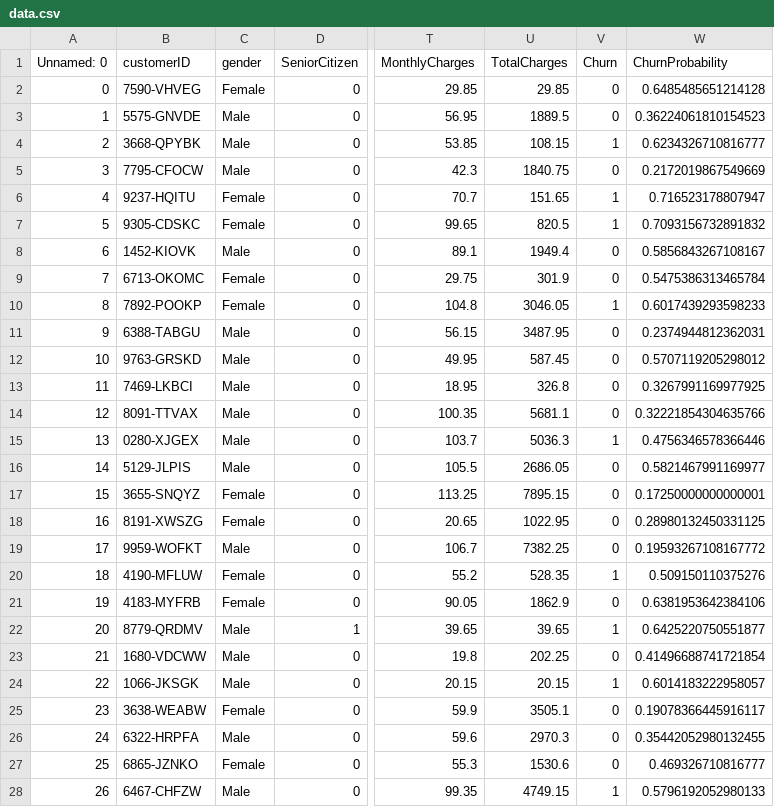
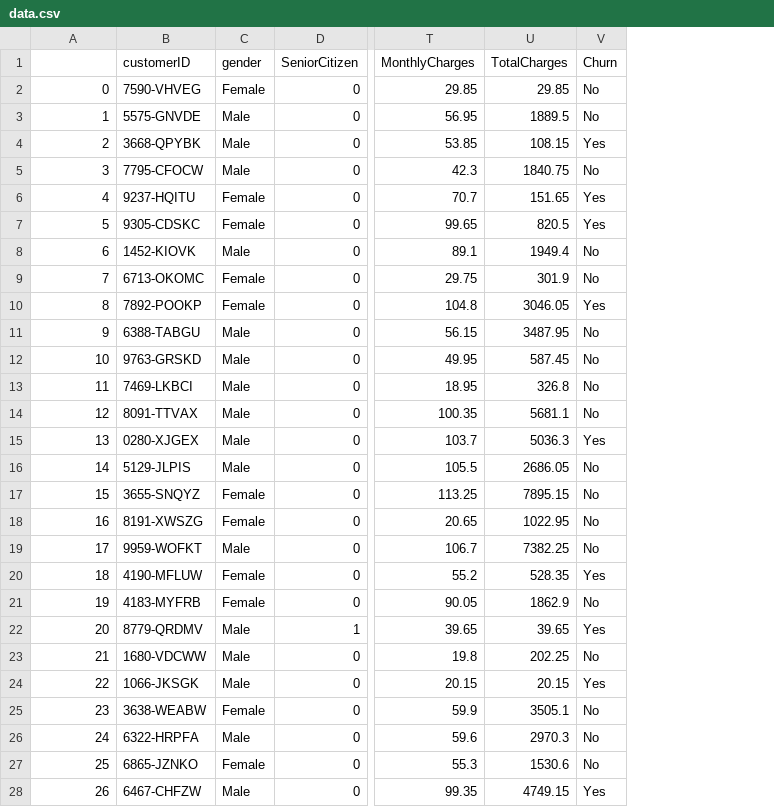
Before and after one commit to AceofStades/KJ-Hackathon_low-taper-fade, a CSV file: data.csv, drawn as a sheet; only a part is shown, gaps mark what is left out; the diff covers the shown part only; the diff names each change by its address in the sheet, - before the commit and + after, or states it on an @@ line.

Commit message:
Changed dataset

```diff
--- a/data.csv
+++ b/data.csv
-column W (ChurnProbability), rows 2-28: 0.6485485651214128 | 0.36224061810154523 | 0.6234326710816777 | 0.2172019867549669 | 0.716523178807947 | 0.7093156732891832 | 0.5856843267108167 | 0.5475386313465784 | 0.6017439293598233 | 0.2374944812362031 | 0.5707119205298012 | 0.3267991169977925 | 0.32221854304635766 | 0.4756346578366446 | 0.5821467991169977 | 0.17250000000000001 | 0.28980132450331125 | 0.19593267108167772 | 0.509150110375276 | 0.6381953642384106 | 0.6425220750551877 | 0.41496688741721854 | 0.6014183222958057 | 0.19078366445916117 | 0.35442052980132455 | 0.469326710816777 | 0.5796192052980133
-A1: Unnamed: 0
+A1: (empty)
-V2:V3 (Churn): 0
+V2:V3 (Churn): No
-V4 (Churn): 1
+V4 (Churn): Yes
-V5 (Churn): 0
+V5 (Churn): No
-V6:V7 (Churn): 1
+V6:V7 (Churn): Yes
-V8:V9 (Churn): 0
+V8:V9 (Churn): No
-V10 (Churn): 1
+V10 (Churn): Yes
-V11:V14 (Churn): 0
+V11:V14 (Churn): No
-V15 (Churn): 1
+V15 (Churn): Yes
-V16:V19 (Churn): 0
+V16:V19 (Churn): No
-V20 (Churn): 1
+V20 (Churn): Yes
-V21 (Churn): 0
+V21 (Churn): No
-V22 (Churn): 1
+V22 (Churn): Yes
-V23 (Churn): 0
+V23 (Churn): No
-V24 (Churn): 1
+V24 (Churn): Yes
-V25:V27 (Churn): 0
+V25:V27 (Churn): No
-V28 (Churn): 1
+V28 (Churn): Yes
```
Also changed, not shown: 73 edited cells elsewhere in this file.
